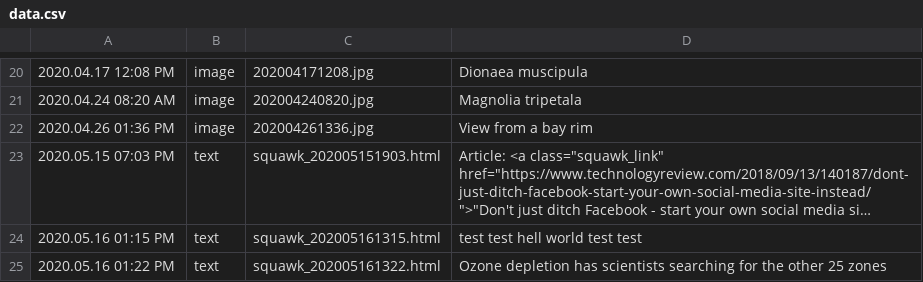
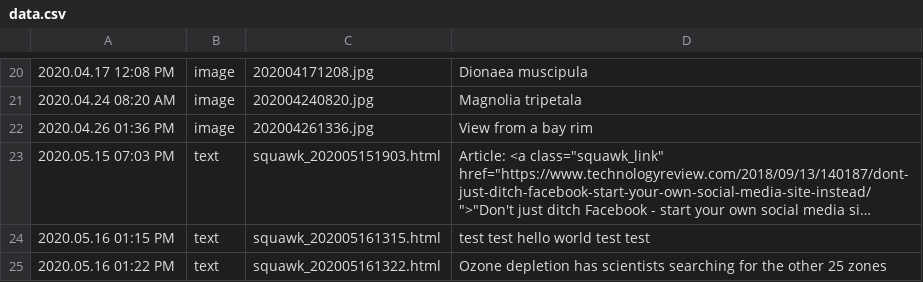
Before and after one commit to austinpursley/austinpursley.github.io, a CSV file: content/data.csv, drawn as a sheet; only a part is shown, gaps mark what is left out; long unchanged cells end in …; the diff names each change by its address in the sheet, - before the commit and + after, or states it on an @@ line.

Commit message:
typo

```diff
--- a/content/data.csv
+++ b/content/data.csv
-D24: test test hell world test test
+D24: test test hello world test test
```
Also changed, not shown: 2 other files.
